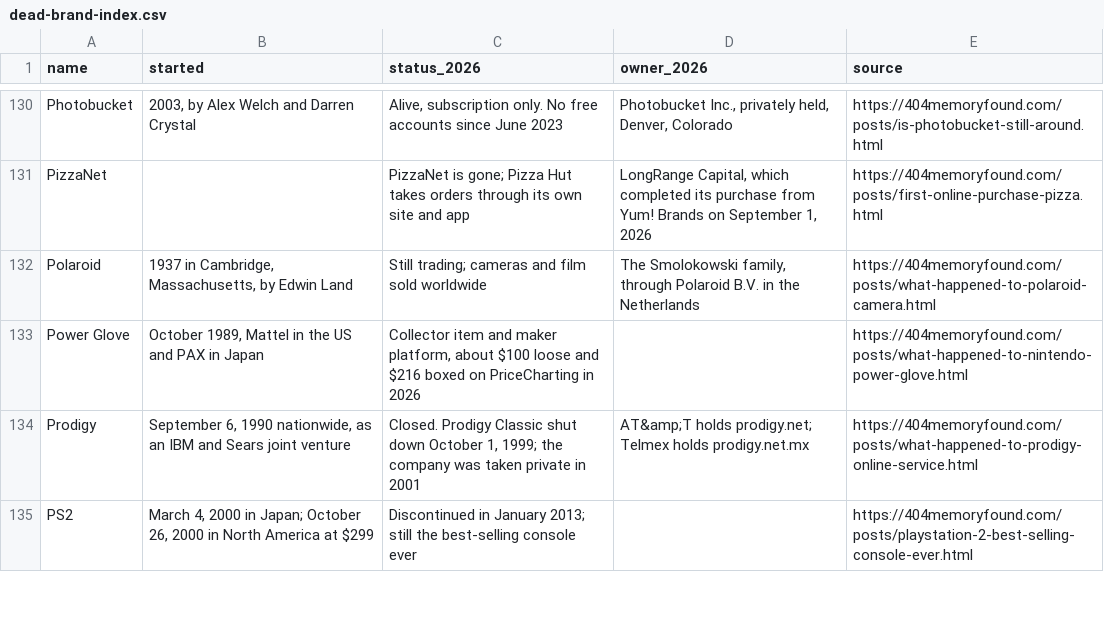
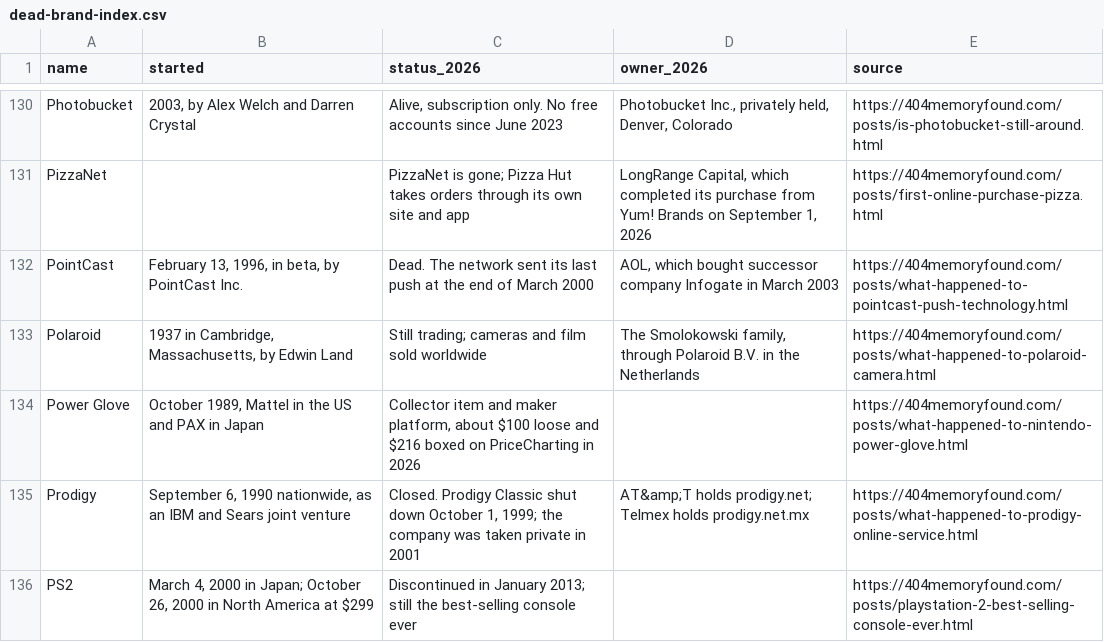
Before and after one commit to pnpaiva/404-memory-found, a CSV file: dead-brand-index.csv, drawn as a sheet; only a part is shown, gaps mark what is left out.

```diff
--- a/dead-brand-index.csv
+++ b/dead-brand-index.csv
@@ -131,2 +131,3 @@ Photobucket,"2003, by Alex Welch and Darren Crystal","Alive, subscription only.
 PizzaNet,,PizzaNet is gone; Pizza Hut takes orders through its own site and app,"LongRange Capital, which completed its purchase from Yum! Brands on September 1, 2026",https://404memoryfound.com/posts/first-online-purchase-pizza.html
+PointCast,"February 13, 1996, in beta, by PointCast Inc.",Dead. The network sent its last push at the end of March 2000,"AOL, which bought successor company Infogate in March 2003",https://404memoryfound.com/posts/what-happened-to-pointcast-push-technology.html
 Polaroid,"1937 in Cambridge, Massachusetts, by Edwin Land",Still trading; cameras and film sold worldwide,"The Smolokowski family, through Polaroid B.V. in the Netherlands",https://404memoryfound.com/posts/what-happened-to-polaroid-camera.html
```
Also changed, not shown: 19 other files.
